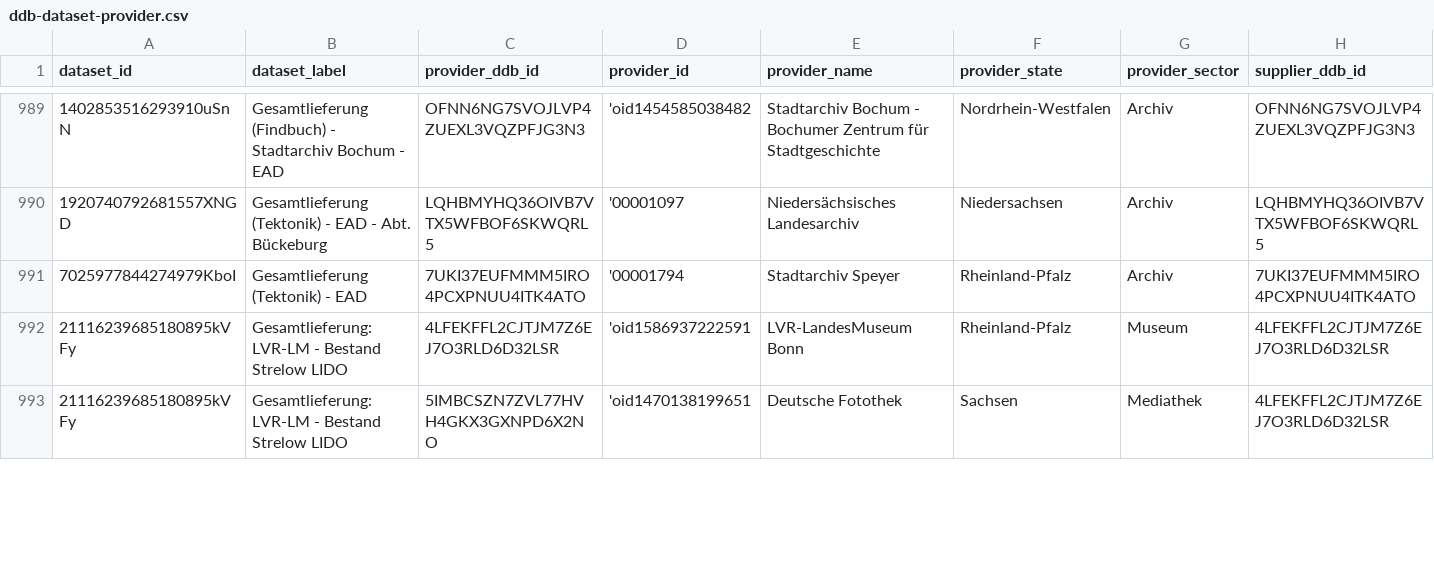
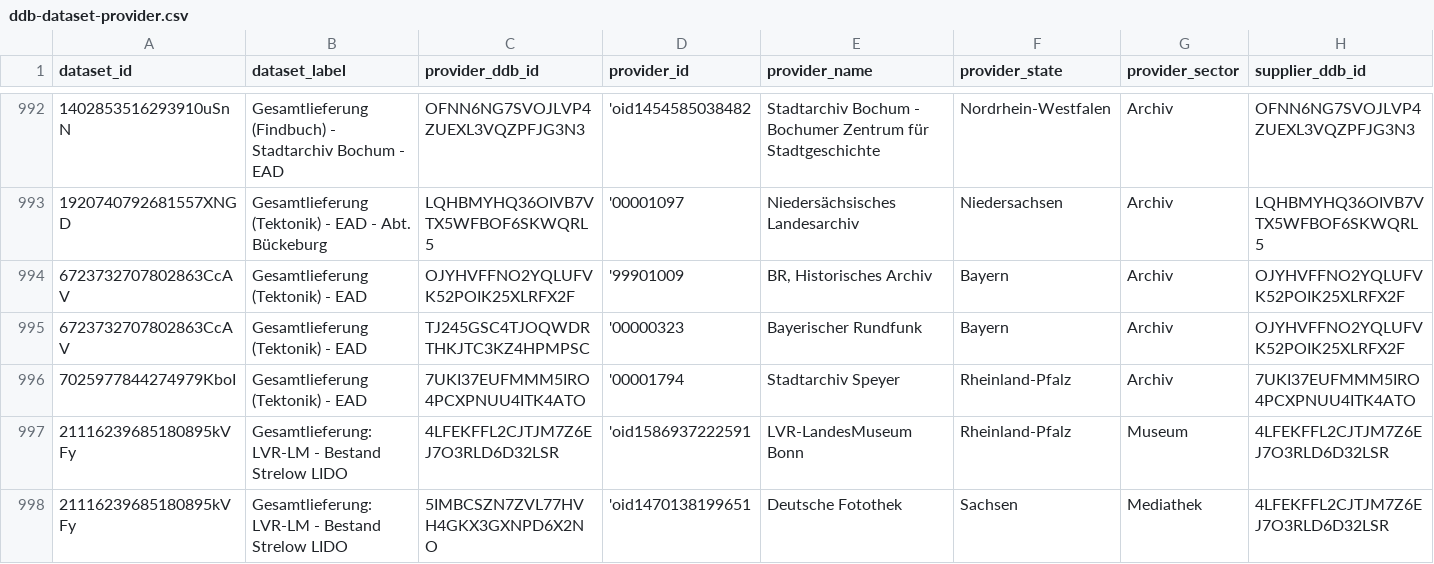
Before and after one commit to Deutsche-Digitale-Bibliothek/ddblabs-ddbtools-statistic, a CSV file: ddb-dataset-provider.csv, drawn as a sheet; only a part is shown, gaps mark what is left out; rows hold the shown columns only; the diff covers the shown part only; the diff names each change by its address in the sheet, - before the commit and + after, or states it on an @@ line.

Commit message:
Aktualisierung von ddb-dataset-provider.csv am 2022-04-01T17:09:09+0200.

```diff
--- a/ddb-dataset-provider.csv
+++ b/ddb-dataset-provider.csv
+row 994: 6723732707802863CcAV | Gesamtlieferung (Tektonik) - EAD | OJYHVFFNO2YQLUFVK52POIK25XLRFX2F | '99901009 | BR, Historisches Archiv | Bayern | Archiv | OJYHVFFNO2YQLUFVK52POIK25XLRFX2F
+row 995: 6723732707802863CcAV | Gesamtlieferung (Tektonik) - EAD | TJ245GSC4TJOQWDRTHKJTC3KZ4HPMPSC | '00000323 | Bayerischer Rundfunk | Bayern | Archiv | OJYHVFFNO2YQLUFVK52POIK25XLRFX2F
```
Also changed, not shown: 5 added rows, 3 removed rows and 28 edited cells elsewhere in this file.
